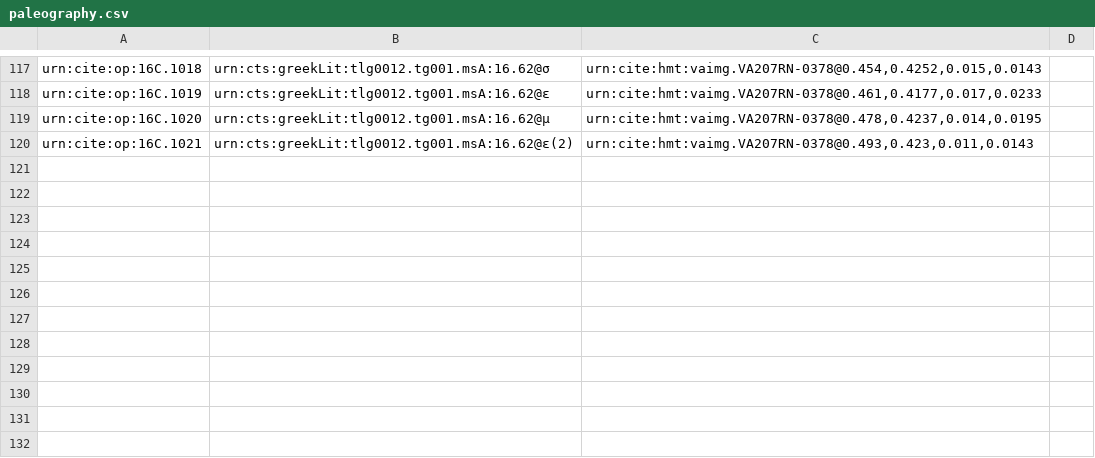
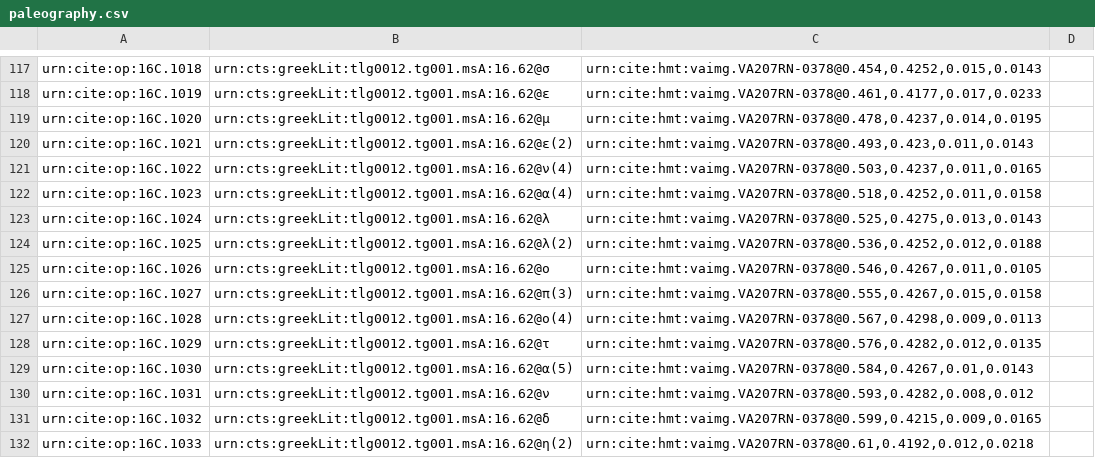
Before and after one commit to hmteditors/furman, a CSV file: TeamC/collections/paleography.csv, drawn as a sheet; only a part is shown, gaps mark what is left out.

Commit message:
Update paleography.csv

```diff
--- a/TeamC/collections/paleography.csv
+++ b/TeamC/collections/paleography.csv
@@ -120 +120,13 @@ urn:cite:op:16C.1020,urn:cts:greekLit:tlg0012.tg001.msA:16.62@μ, "urn:cite:hmt:
 urn:cite:op:16C.1021,urn:cts:greekLit:tlg0012.tg001.msA:16.62@ε(2), "urn:cite:hmt:vaimg.VA207RN-0378@0.493,0.423,0.011,0.0143",
+urn:cite:op:16C.1022,urn:cts:greekLit:tlg0012.tg001.msA:16.62@ν(4), "urn:cite:hmt:vaimg.VA207RN-0378@0.503,0.4237,0.011,0.0165",
+urn:cite:op:16C.1023,urn:cts:greekLit:tlg0012.tg001.msA:16.62@α(4), "urn:cite:hmt:vaimg.VA207RN-0378@0.518,0.4252,0.011,0.0158",
+urn:cite:op:16C.1024,urn:cts:greekLit:tlg0012.tg001.msA:16.62@λ, "urn:cite:hmt:vaimg.VA207RN-0378@0.525,0.4275,0.013,0.0143",
+urn:cite:op:16C.1025,urn:cts:greekLit:tlg0012.tg001.msA:16.62@λ(2), "urn:cite:hmt:vaimg.VA207RN-0378@0.536,0.4252,0.012,0.0188",
+urn:cite:op:16C.1026,urn:cts:greekLit:tlg0012.tg001.msA:16.62@ο, "urn:cite:hmt:vaimg.VA207RN-0378@0.546,0.4267,0.011,0.0105",
+urn:cite:op:16C.1027,urn:cts:greekLit:tlg0012.tg001.msA:16.62@π(3), "urn:cite:hmt:vaimg.VA207RN-0378@0.555,0.4267,0.015,0.0158",
+urn:cite:op:16C.1028,urn:cts:greekLit:tlg0012.tg001.msA:16.62@ο(4), "urn:cite:hmt:vaimg.VA207RN-0378@0.567,0.4298,0.009,0.0113",
+urn:cite:op:16C.1029,urn:cts:greekLit:tlg0012.tg001.msA:16.62@τ, "urn:cite:hmt:vaimg.VA207RN-0378@0.576,0.4282,0.012,0.0135",
+urn:cite:op:16C.1030,urn:cts:greekLit:tlg0012.tg001.msA:16.62@α(5), "urn:cite:hmt:vaimg.VA207RN-0378@0.584,0.4267,0.01,0.0143",
+urn:cite:op:16C.1031,urn:cts:greekLit:tlg0012.tg001.msA:16.62@ν, "urn:cite:hmt:vaimg.VA207RN-0378@0.593,0.4282,0.008,0.012",
+urn:cite:op:16C.1032,urn:cts:greekLit:tlg0012.tg001.msA:16.62@δ, "urn:cite:hmt:vaimg.VA207RN-0378@0.599,0.4215,0.009,0.0165",
+urn:cite:op:16C.1033,urn:cts:greekLit:tlg0012.tg001.msA:16.62@η(2), "urn:cite:hmt:vaimg.VA207RN-0378@0.61,0.4192,0.012,0.0218",
```
